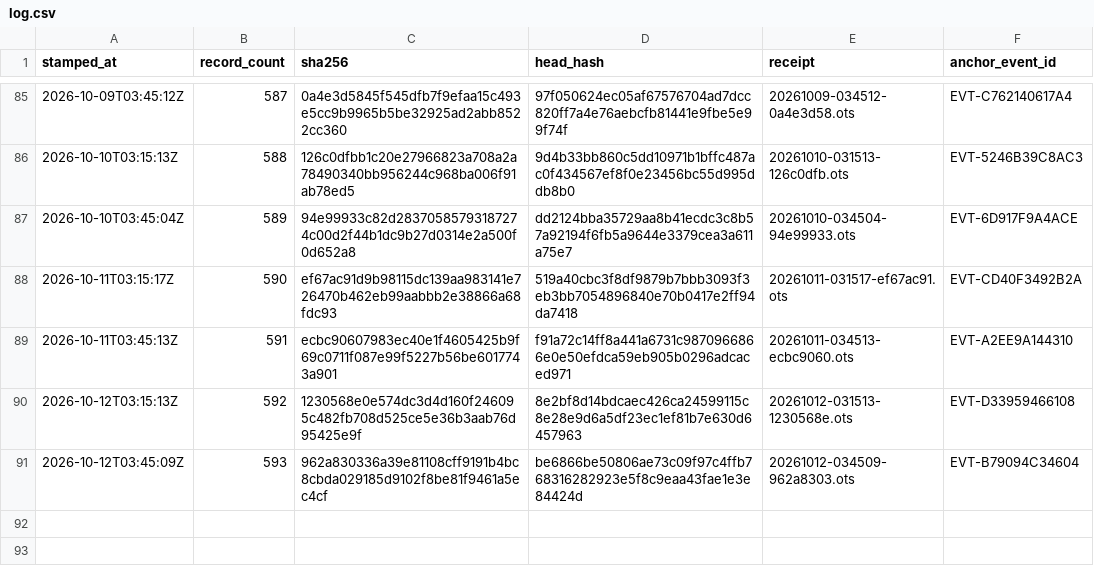
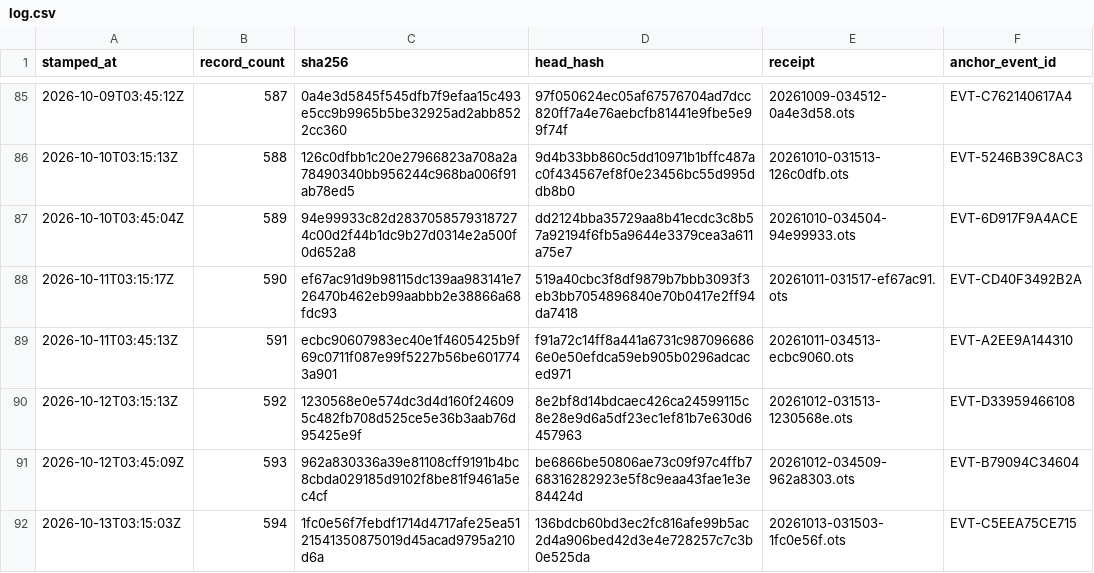
Before and after one commit to TeamSimplex/franklin-ledger, a CSV file: anchors/log.csv, drawn as a sheet; only a part is shown, gaps mark what is left out.

Commit message:
anchor 594 records at 1fc0e56f7feb

```diff
--- a/anchors/log.csv
+++ b/anchors/log.csv
@@ -91 +91,2 @@ stamped_at,record_count,sha256,head_hash,receipt,anchor_event_id
 2026-10-12T03:45:09Z,593,962a830336a39e81108cff9191b4bc8cbda029185d9102f8be81f9461a5ec4cf,be6866be50806ae73c09f97c4ffb768316282923e5f8c9eaa43fae1e3e84424d,20261012-034509-962a8303.ots,EVT-B79094C34604
+2026-10-13T03:15:03Z,594,1fc0e56f7febdf1714d4717afe25ea5121541350875019d45acad9795a210d6a,136bdcb60bd3ec2fc816afe99b5ac2d4a906bed42d3e4e728257c7c3b0e525da,20261013-031503-1fc0e56f.ots,EVT-C5EEA75CE715
```
Also changed, not shown: 6 other files.
